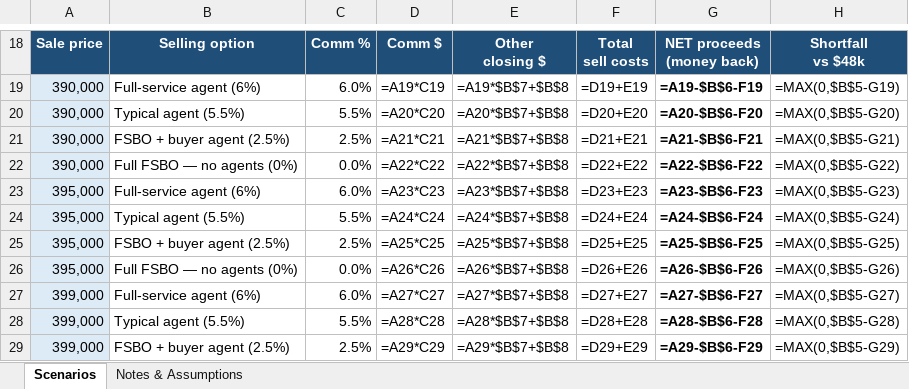
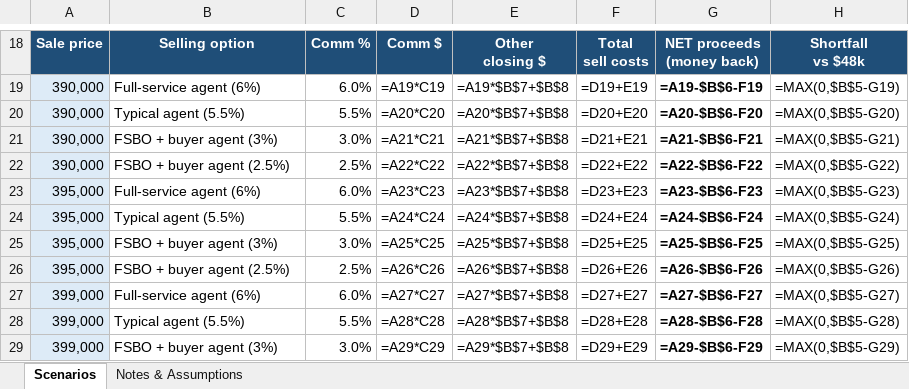
Before and after one commit to naviero1/Claude-Works, an Excel workbook: House_Sale_Scenarios_537_Duchart.xlsx, sheet Scenarios, drawn as a sheet; only a part is shown, gaps mark what is left out; values as stored, in another font and other column widths than the file's, no borders; formulas without a stored value are shown as written; the diff covers the shown part only; the diff names each change by its address in the sheet, - before the commit and + after, or states it on an @@ line.

```diff
--- a/House_Sale_Scenarios_537_Duchart.xlsx (sheet Scenarios)
+++ b/House_Sale_Scenarios_537_Duchart.xlsx (sheet Scenarios)
-B21: FSBO + buyer agent (2.5%)
+B21: FSBO + buyer agent (3%)
-C21: 2.5%
+C21: 3.0%
-B22: Full FSBO — no agents (0%)
+B22: FSBO + buyer agent (2.5%)
-C22: 0.0%
+C22: 2.5%
-B25: FSBO + buyer agent (2.5%)
+B25: FSBO + buyer agent (3%)
-C25: 2.5%
+C25: 3.0%
-B26: Full FSBO — no agents (0%)
+B26: FSBO + buyer agent (2.5%)
-C26: 0.0%
+C26: 2.5%
-B29: FSBO + buyer agent (2.5%)
+B29: FSBO + buyer agent (3%)
-C29: 2.5%
+C29: 3.0%
```
Also changed, not shown: 15 edited cells elsewhere in this sheet, sheet Notes & Assumptions, 1 other file.
